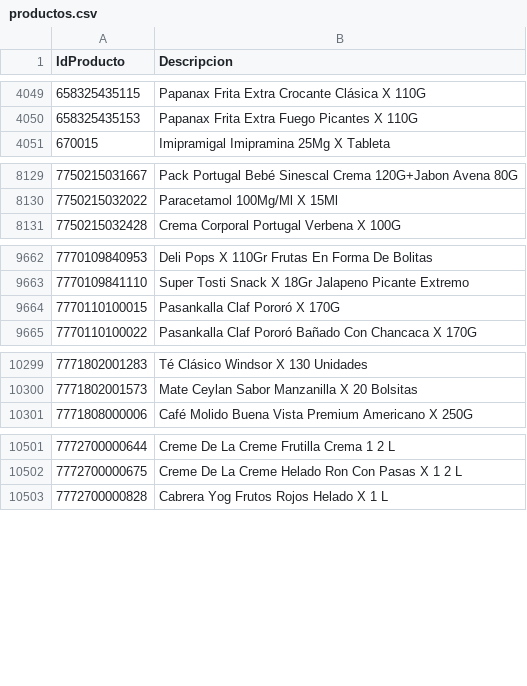
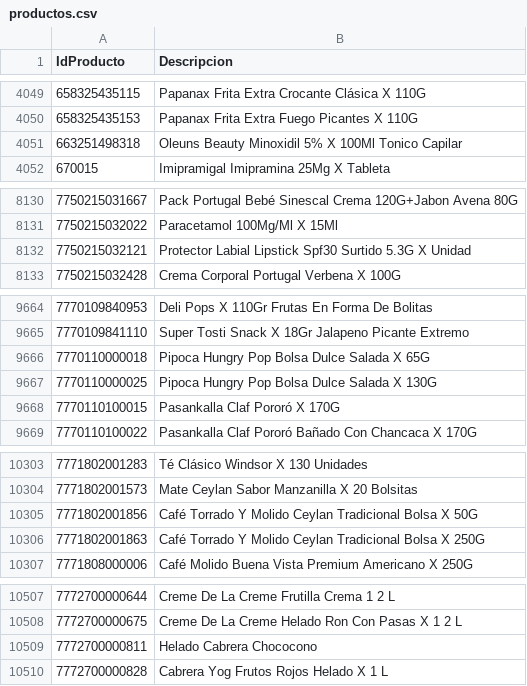
Before and after one commit to intikpo/precios-bolivia, a CSV file: data/raw/farmacorp/productos.csv, drawn as a sheet; only a part is shown, gaps mark what is left out; the diff covers the shown part only.

```diff
--- a/data/raw/farmacorp/productos.csv
+++ b/data/raw/farmacorp/productos.csv
@@ -4050,2 +4050,3 @@
 658325435153,Papanax Frita Extra Fuego Picantes X 110G
+663251498318,Oleuns Beauty Minoxidil 5% X 100Ml Tonico Capilar
 670015,Imipramigal Imipramina 25Mg X Tableta
@@ -8130,2 +8131,3 @@
 7750215032022,Paracetamol 100Mg/Ml X 15Ml
+7750215032121,Protector Labial Lipstick Spf30 Surtido 5.3G X Unidad
 7750215032428,Crema Corporal Portugal Verbena X 100G
@@ -9663,2 +9665,4 @@
 7770109841110,Super Tosti Snack X 18Gr Jalapeno Picante Extremo
+7770110000018,Pipoca Hungry Pop Bolsa Dulce Salada X 65G
+7770110000025,Pipoca Hungry Pop Bolsa Dulce Salada X 130G
 7770110100015,Pasankalla Claf Pororó X 170G
@@ -10300,2 +10304,4 @@
 7771802001573,Mate Ceylan Sabor Manzanilla X 20 Bolsitas
+7771802001856,Café Torrado Y Molido Ceylan Tradicional Bolsa X 50G
+7771802001863,Café Torrado Y Molido Ceylan Tradicional Bolsa X 250G
 7771808000006,Café Molido Buena Vista Premium Americano X 250G
@@ -10502,2 +10508,3 @@
 7772700000675,Creme De La Creme Helado Ron Con Pasas X 1 2 L
+7772700000811,Helado Cabrera Chococono
 7772700000828,Cabrera Yog Frutos Rojos Helado X 1 L
```
Also changed, not shown: 3 added rows and 1 edited cell elsewhere in this file, 3 other files.
